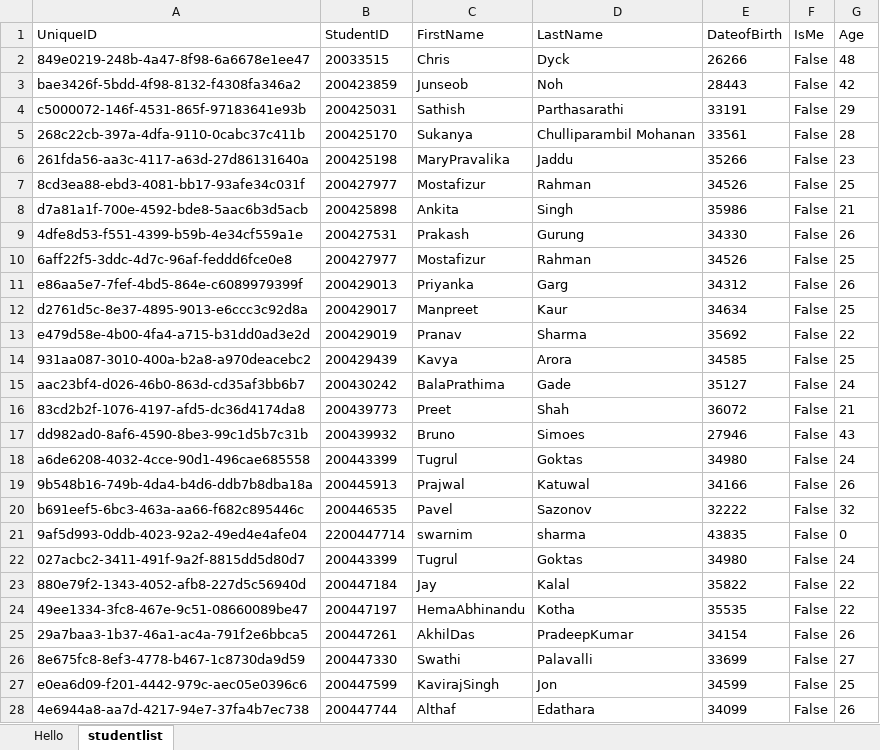
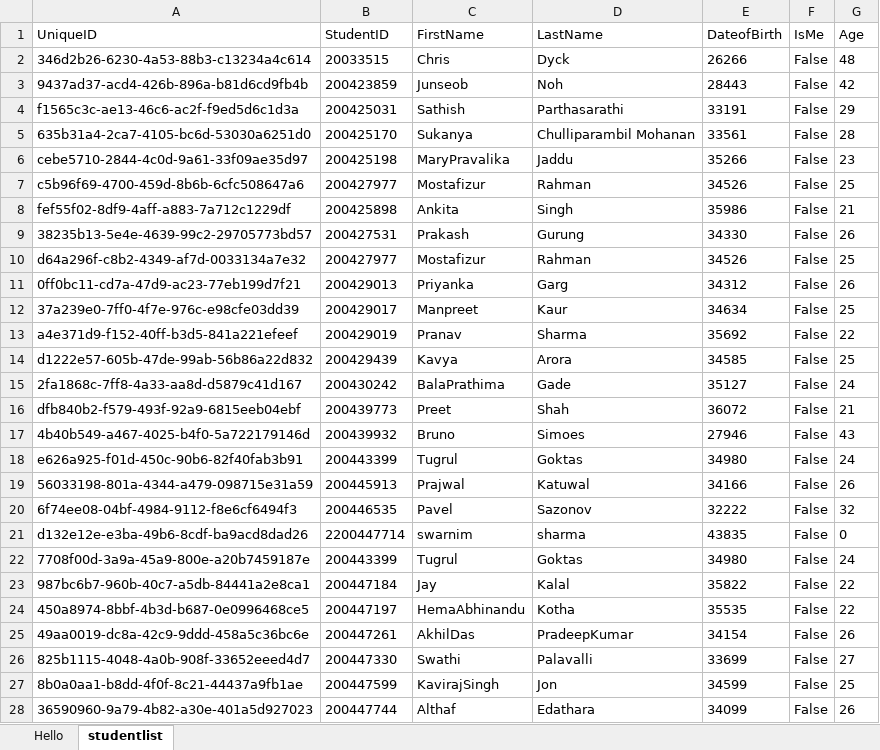
Before and after one commit to robertroutledge/Csharp-Basic-Data-Conversion-Between-MS-Filetype---Georgian-College, an Excel workbook: Content/info.xlsx, sheet studentlist, drawn as a sheet; only a part is shown; values as stored, in another font and other column widths than the file's, no borders; the diff covers the shown part only; the diff names each change by its address in the sheet, - before the commit and + after, or states it on an @@ line.

```diff
--- a/Content/info.xlsx (sheet studentlist)
+++ b/Content/info.xlsx (sheet studentlist)
-A2 (UniqueID): 849e0219-248b-4a47-8f98-6a6678e1ee47
+A2 (UniqueID): 346d2b26-6230-4a53-88b3-c13234a4c614
-A3 (UniqueID): bae3426f-5bdd-4f98-8132-f4308fa346a2
+A3 (UniqueID): 9437ad37-acd4-426b-896a-b81d6cd9fb4b
-A4 (UniqueID): c5000072-146f-4531-865f-97183641e93b
+A4 (UniqueID): f1565c3c-ae13-46c6-ac2f-f9ed5d6c1d3a
-A5 (UniqueID): 268c22cb-397a-4dfa-9110-0cabc37c411b
+A5 (UniqueID): 635b31a4-2ca7-4105-bc6d-53030a6251d0
-A6 (UniqueID): 261fda56-aa3c-4117-a63d-27d86131640a
+A6 (UniqueID): cebe5710-2844-4c0d-9a61-33f09ae35d97
-A7 (UniqueID): 8cd3ea88-ebd3-4081-bb17-93afe34c031f
+A7 (UniqueID): c5b96f69-4700-459d-8b6b-6cfc508647a6
-A8 (UniqueID): d7a81a1f-700e-4592-bde8-5aac6b3d5acb
+A8 (UniqueID): fef55f02-8df9-4aff-a883-7a712c1229df
-A9 (UniqueID): 4dfe8d53-f551-4399-b59b-4e34cf559a1e
+A9 (UniqueID): 38235b13-5e4e-4639-99c2-29705773bd57
-A10 (UniqueID): 6aff22f5-3ddc-4d7c-96af-feddd6fce0e8
+A10 (UniqueID): d64a296f-c8b2-4349-af7d-0033134a7e32
-A11 (UniqueID): e86aa5e7-7fef-4bd5-864e-c6089979399f
+A11 (UniqueID): 0ff0bc11-cd7a-47d9-ac23-77eb199d7f21
-A12 (UniqueID): d2761d5c-8e37-4895-9013-e6ccc3c92d8a
+A12 (UniqueID): 37a239e0-7ff0-4f7e-976c-e98cfe03dd39
-A13 (UniqueID): e479d58e-4b00-4fa4-a715-b31dd0ad3e2d
+A13 (UniqueID): a4e371d9-f152-40ff-b3d5-841a221efeef
-A14 (UniqueID): 931aa087-3010-400a-b2a8-a970deacebc2
+A14 (UniqueID): d1222e57-605b-47de-99ab-56b86a22d832
-A15 (UniqueID): aac23bf4-d026-46b0-863d-cd35af3bb6b7
+A15 (UniqueID): 2fa1868c-7ff8-4a33-aa8d-d5879c41d167
-A16 (UniqueID): 83cd2b2f-1076-4197-afd5-dc36d4174da8
+A16 (UniqueID): dfb840b2-f579-493f-92a9-6815eeb04ebf
-A17 (UniqueID): dd982ad0-8af6-4590-8be3-99c1d5b7c31b
+A17 (UniqueID): 4b40b549-a467-4025-b4f0-5a722179146d
-A18 (UniqueID): a6de6208-4032-4cce-90d1-496cae685558
+A18 (UniqueID): e626a925-f01d-450c-90b6-82f40fab3b91
-A19 (UniqueID): 9b548b16-749b-4da4-b4d6-ddb7b8dba18a
+A19 (UniqueID): 56033198-801a-4344-a479-098715e31a59
-A20 (UniqueID): b691eef5-6bc3-463a-aa66-f682c895446c
+A20 (UniqueID): 6f74ee08-04bf-4984-9112-f8e6cf6494f3
-A21 (UniqueID): 9af5d993-0ddb-4023-92a2-49ed4e4afe04
+A21 (UniqueID): d132e12e-e3ba-49b6-8cdf-ba9acd8dad26
-A22 (UniqueID): 027acbc2-3411-491f-9a2f-8815dd5d80d7
+A22 (UniqueID): 7708f00d-3a9a-45a9-800e-a20b7459187e
-A23 (UniqueID): 880e79f2-1343-4052-afb8-227d5c56940d
+A23 (UniqueID): 987bc6b7-960b-40c7-a5db-84441a2e8ca1
-A24 (UniqueID): 49ee1334-3fc8-467e-9c51-08660089be47
+A24 (UniqueID): 450a8974-8bbf-4b3d-b687-0e0996468ce5
-A25 (UniqueID): 29a7baa3-1b37-46a1-ac4a-791f2e6bbca5
+A25 (UniqueID): 49aa0019-dc8a-42c9-9ddd-458a5c36bc6e
-A26 (UniqueID): 8e675fc8-8ef3-4778-b467-1c8730da9d59
+A26 (UniqueID): 825b1115-4048-4a0b-908f-33652eeed4d7
-A27 (UniqueID): e0ea6d09-f201-4442-979c-aec05e0396c6
+A27 (UniqueID): 8b0a0aa1-b8dd-4f0f-8c21-44437a9fb1ae
-A28 (UniqueID): 4e6944a8-aa7d-4217-94e7-37fa4b7ec738
+A28 (UniqueID): 36590960-9a79-4b82-a30e-401a5d927023
```
Also changed, not shown: 12 edited cells elsewhere in this sheet, 11 other files.
